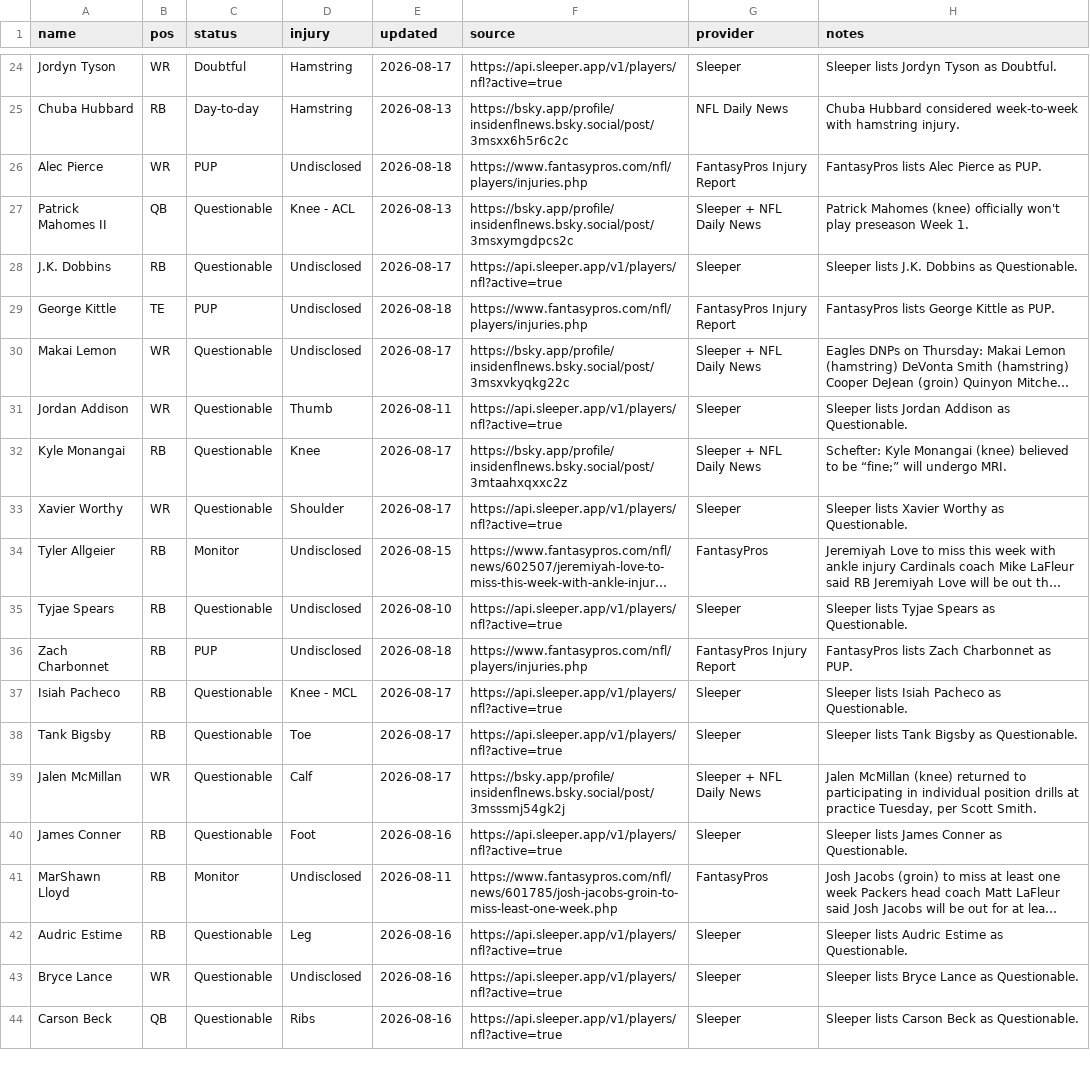
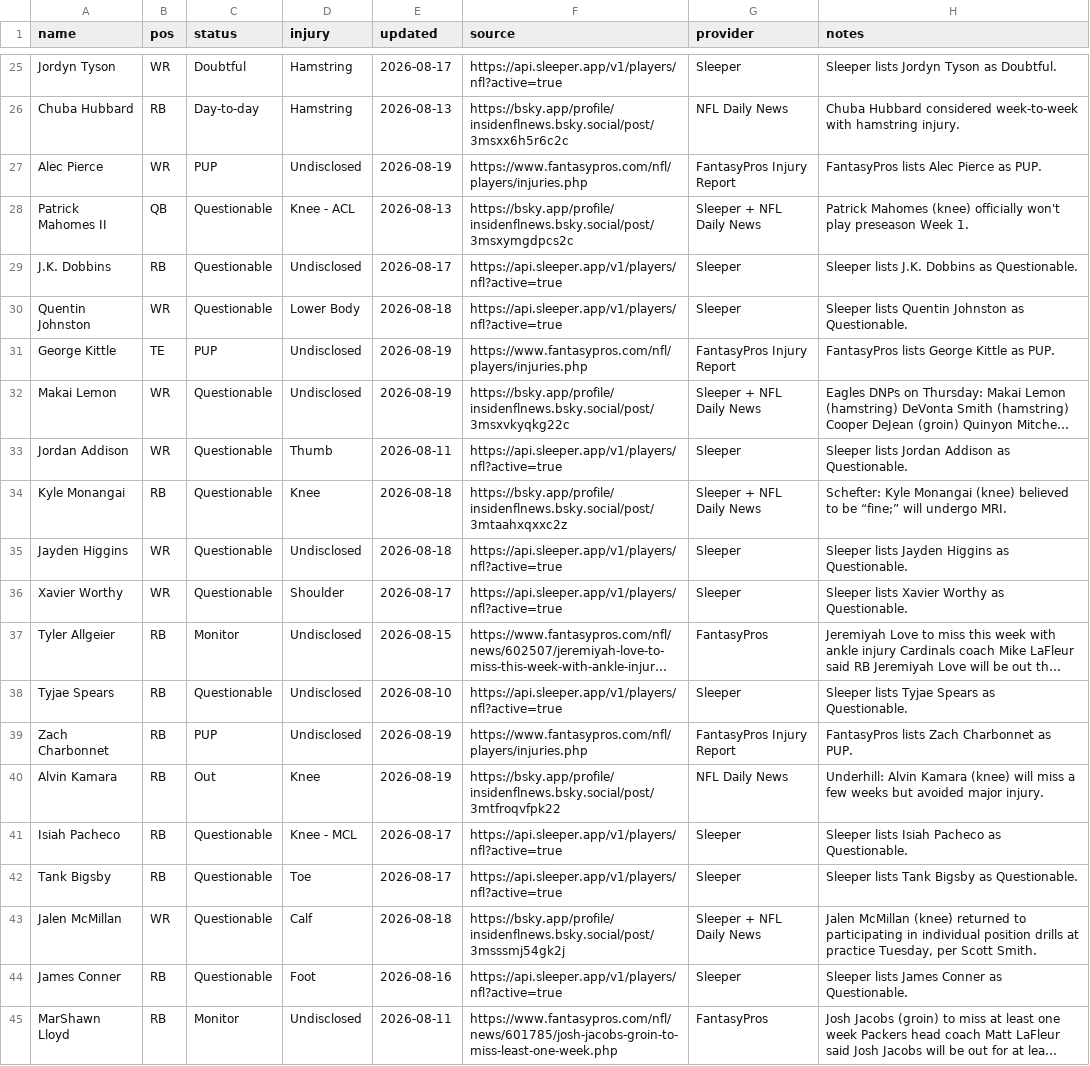
Before and after one commit to fowlergmu/private-draft-tools-x7k2, a CSV file: Data/Current Injuries.csv, drawn as a sheet; only a part is shown, gaps mark what is left out; the shorter side is filled out with more unchanged rows; long unchanged cells end in …; addresses are those after the commit; the diff covers the shown part only; the diff names each change by its address in the sheet, - before the commit and + after, or states it on an @@ line.

```diff
--- a/Data/Current Injuries.csv
+++ b/Data/Current Injuries.csv
-E27 (updated): 2026-08-18
+E27 (updated): 2026-08-19
+row 30: Quentin Johnston | WR | Questionable | Lower Body | 2026-08-18 | https://api.sleeper.app/v1/players/nfl?active=true | Sleeper | Sleeper lists Quentin Johnston as Questionable.
-E31 (updated): 2026-08-18
+E31 (updated): 2026-08-19
-E32 (updated): 2026-08-17
+E32 (updated): 2026-08-19
-E34 (updated): 2026-08-17
+E34 (updated): 2026-08-18
+row 35: Jayden Higgins | WR | Questionable | Undisclosed | 2026-08-18 | https://api.sleeper.app/v1/players/nfl?active=true | Sleeper | Sleeper lists Jayden Higgins as Questionable.
-E39 (updated): 2026-08-18
+E39 (updated): 2026-08-19
+row 40: Alvin Kamara | RB | Out | Knee | 2026-08-19 | https://bsky.app/profile/insidenflnews.bsky.social/post/3mtfroqvfpk22 | NFL Daily News | Underhill: Alvin Kamara (knee) will miss a few weeks but avoided major injury.
-E43 (updated): 2026-08-17
+E43 (updated): 2026-08-18
```
Also changed, not shown: 1 added row and 18 edited cells elsewhere in this file.
